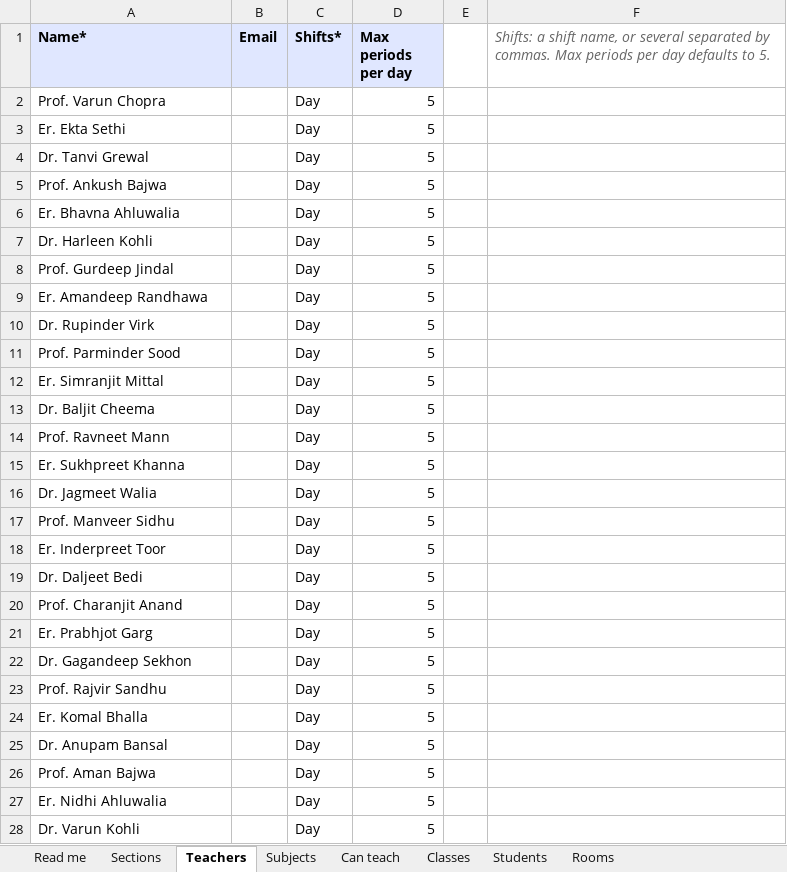
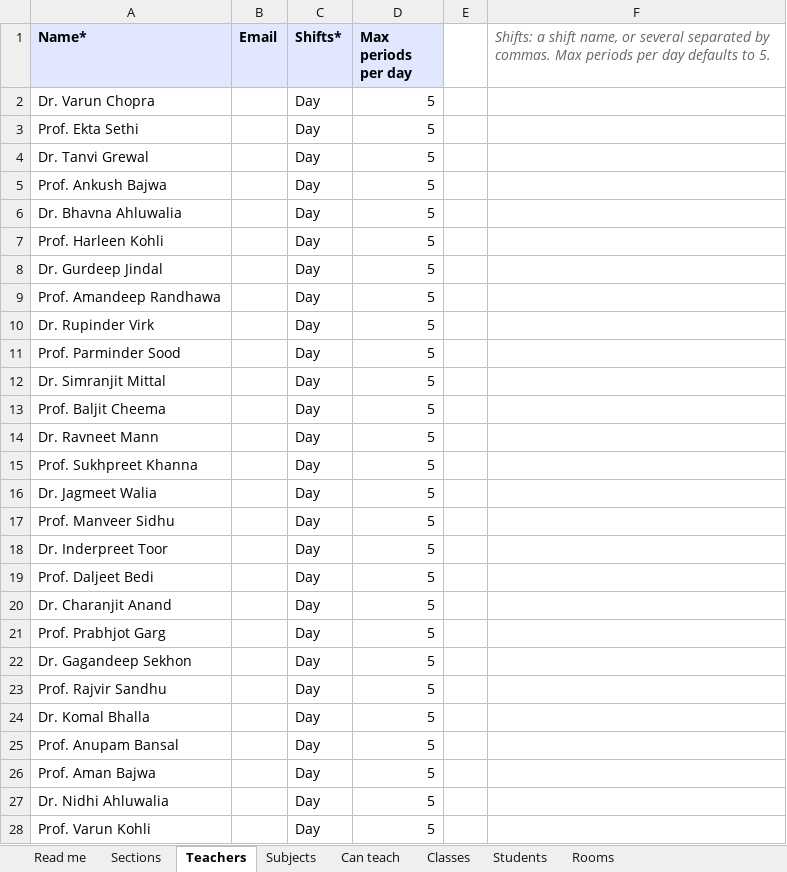
Before and after one commit to SamiyaS5904/Hackathon-PS_1-, an Excel workbook: docs/demo-data/GNDEC/GNDEC_2_CSE.xlsx, sheet Teachers, drawn as a sheet; only a part is shown; values as stored, in another font and other column widths than the file's, no borders; the diff covers the shown part only; the diff names each change by its address in the sheet, - before the commit and + after, or states it on an @@ line.

```diff
--- a/docs/demo-data/GNDEC/GNDEC_2_CSE.xlsx (sheet Teachers)
+++ b/docs/demo-data/GNDEC/GNDEC_2_CSE.xlsx (sheet Teachers)
-A2 (Name*): Prof. Varun Chopra
+A2 (Name*): Dr. Varun Chopra
-A3 (Name*): Er. Ekta Sethi
+A3 (Name*): Prof. Ekta Sethi
-A6 (Name*): Er. Bhavna Ahluwalia
+A6 (Name*): Dr. Bhavna Ahluwalia
-A7 (Name*): Dr. Harleen Kohli
+A7 (Name*): Prof. Harleen Kohli
-A8 (Name*): Prof. Gurdeep Jindal
+A8 (Name*): Dr. Gurdeep Jindal
-A9 (Name*): Er. Amandeep Randhawa
+A9 (Name*): Prof. Amandeep Randhawa
-A12 (Name*): Er. Simranjit Mittal
+A12 (Name*): Dr. Simranjit Mittal
-A13 (Name*): Dr. Baljit Cheema
+A13 (Name*): Prof. Baljit Cheema
-A14 (Name*): Prof. Ravneet Mann
+A14 (Name*): Dr. Ravneet Mann
-A15 (Name*): Er. Sukhpreet Khanna
+A15 (Name*): Prof. Sukhpreet Khanna
-A18 (Name*): Er. Inderpreet Toor
+A18 (Name*): Dr. Inderpreet Toor
-A19 (Name*): Dr. Daljeet Bedi
+A19 (Name*): Prof. Daljeet Bedi
-A20 (Name*): Prof. Charanjit Anand
+A20 (Name*): Dr. Charanjit Anand
-A21 (Name*): Er. Prabhjot Garg
+A21 (Name*): Prof. Prabhjot Garg
-A24 (Name*): Er. Komal Bhalla
+A24 (Name*): Dr. Komal Bhalla
-A25 (Name*): Dr. Anupam Bansal
+A25 (Name*): Prof. Anupam Bansal
-A27 (Name*): Er. Nidhi Ahluwalia
+A27 (Name*): Dr. Nidhi Ahluwalia
-A28 (Name*): Dr. Varun Kohli
+A28 (Name*): Prof. Varun Kohli
```
Also changed, not shown: 2 edited cells elsewhere in this sheet, sheet Students, sheet Classes, sheet Can teach, docs/demo-data/GNDEC/GNDEC_1_AS.xlsx, docs/demo-data/GNDEC/GNDEC_3_IT.xlsx, 4 other files.
